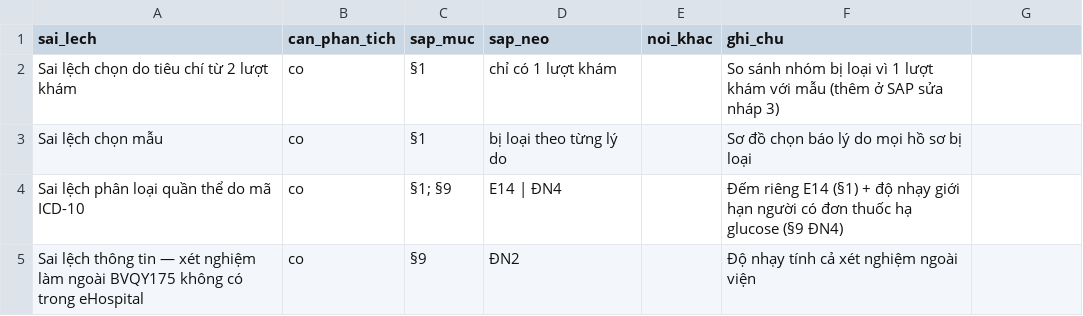
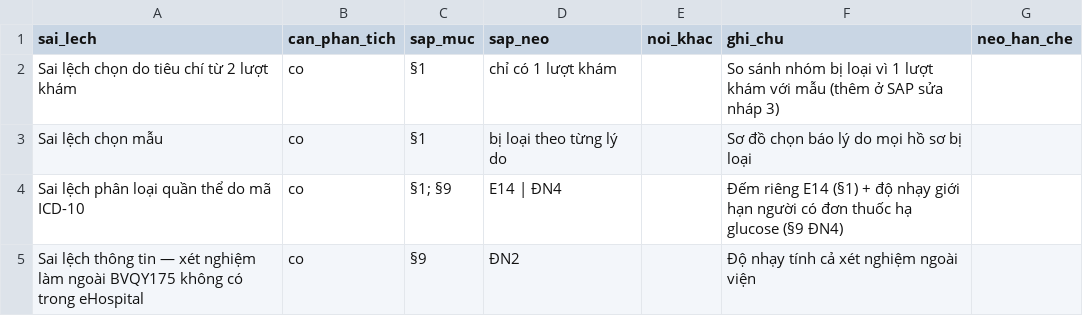
Before and after one commit to drluanbv175/medical-ebm-automation, a CSV file: exports/btm-dtd2-ngoai-tru-BVQY175/_doi-chieu-sai-lech-sap.csv, drawn as a sheet; only a part is shown; the diff names each change by its address in the sheet, - before the commit and + after, or states it on an @@ line.

```diff
--- a/exports/btm-dtd2-ngoai-tru-BVQY175/_doi-chieu-sai-lech-sap.csv
+++ b/exports/btm-dtd2-ngoai-tru-BVQY175/_doi-chieu-sai-lech-sap.csv
-G1: (empty)
+G1: neo_han_che
```
Also changed, not shown: exports/hai-long-benh-nhan-C1a-BVQY175/_doi-chieu-sai-lech-sap.csv, runtime/manifests/agent_source_manifest.csv, 26 other files.
